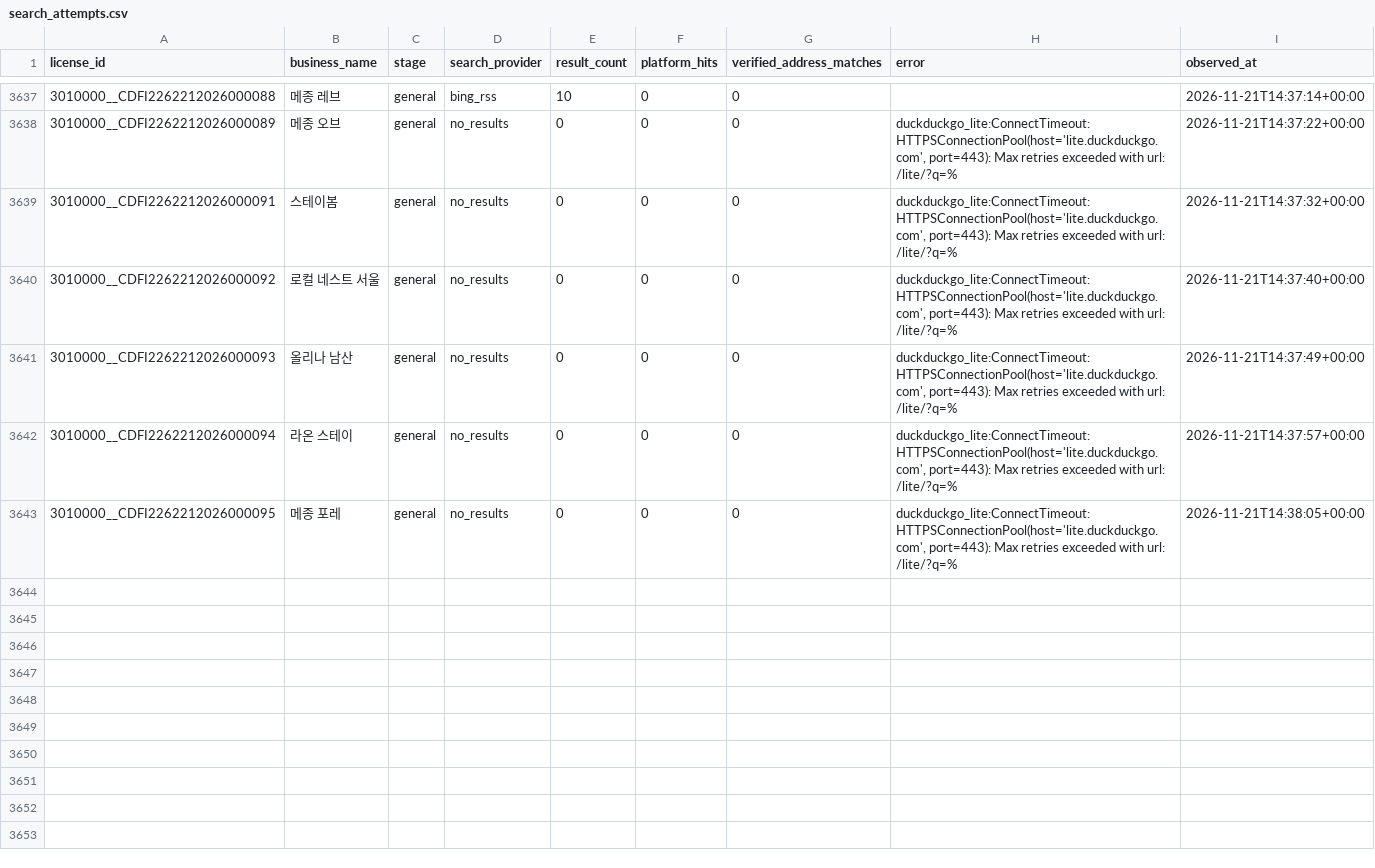
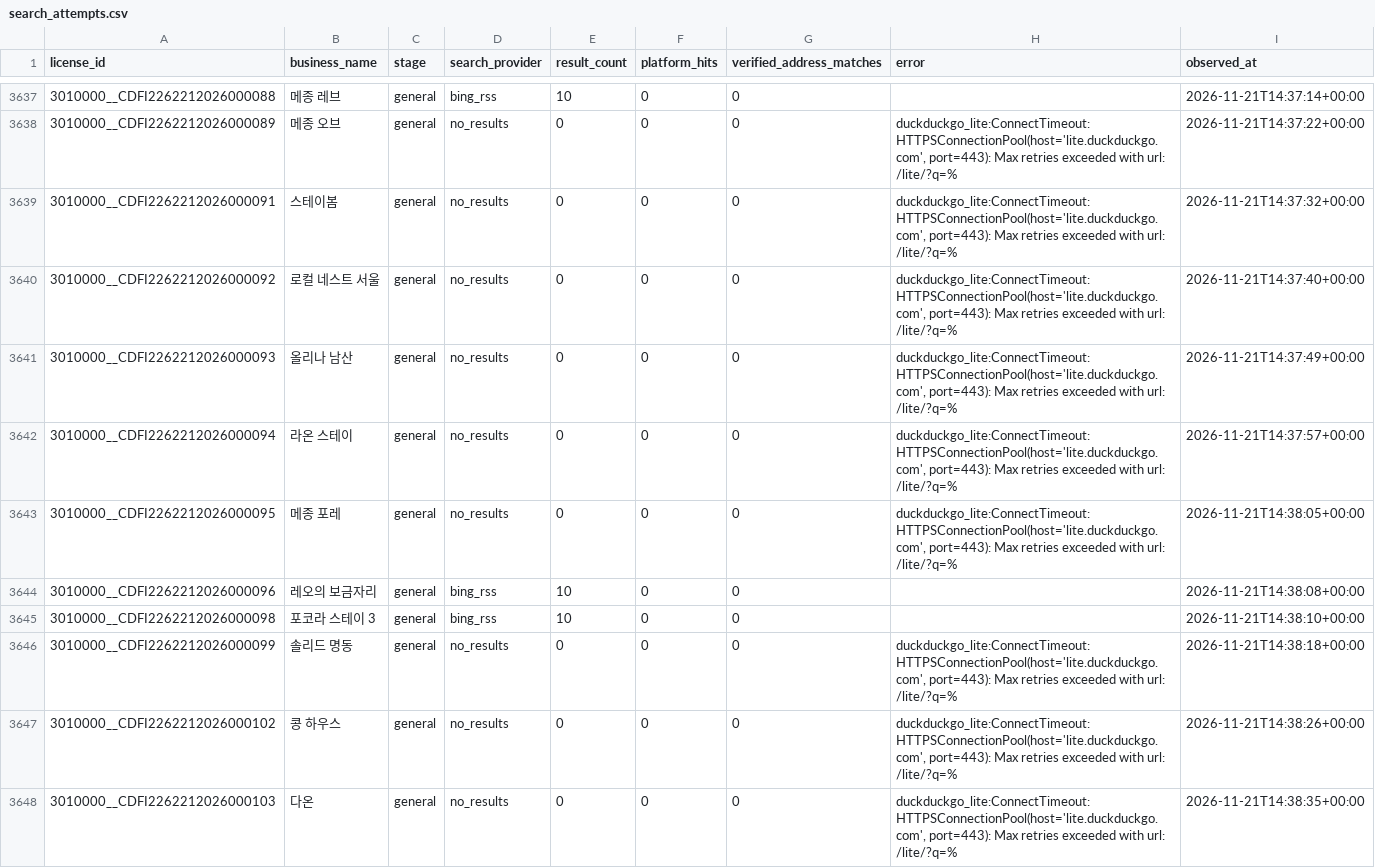
Before and after one commit to lyonbegin/hitel-scribd-runner, a CSV file: data/seoul-ota/search_attempts.csv, drawn as a sheet; only a part is shown, gaps mark what is left out; the diff names each change by its address in the sheet, - before the commit and + after, or states it on an @@ line.

```diff
--- a/data/seoul-ota/search_attempts.csv
+++ b/data/seoul-ota/search_attempts.csv
+row 3644: 3010000__CDFI2262212026000096 | 레오의 보금자리 | general | bing_rss | 10 | 0 | 0 |  | 2026-11-21T14:38:08+00:00
+row 3645: 3010000__CDFI2262212026000098 | 포코라 스테이 3 | general | bing_rss | 10 | 0 | 0 |  | 2026-11-21T14:38:10+00:00
+row 3646: 3010000__CDFI2262212026000099 | 솔리드 명동 | general | no_results | 0 | 0 | 0 | duckduckgo_lite:ConnectTimeout:HTTPSConnectionPool(host='lite.duckduckgo.com', port=443): Max retries exceeded with url: /lite/?q=% | 2026-11-21T14:38:18+00:00
+row 3647: 3010000__CDFI2262212026000102 | 콩 하우스 | general | no_results | 0 | 0 | 0 | duckduckgo_lite:ConnectTimeout:HTTPSConnectionPool(host='lite.duckduckgo.com', port=443): Max retries exceeded with url: /lite/?q=% | 2026-11-21T14:38:26+00:00
+row 3648: 3010000__CDFI2262212026000103 | 다온 | general | no_results | 0 | 0 | 0 | duckduckgo_lite:ConnectTimeout:HTTPSConnectionPool(host='lite.duckduckgo.com', port=443): Max retries exceeded with url: /lite/?q=% | 2026-11-21T14:38:35+00:00
```
Also changed, not shown: 2 other files.
